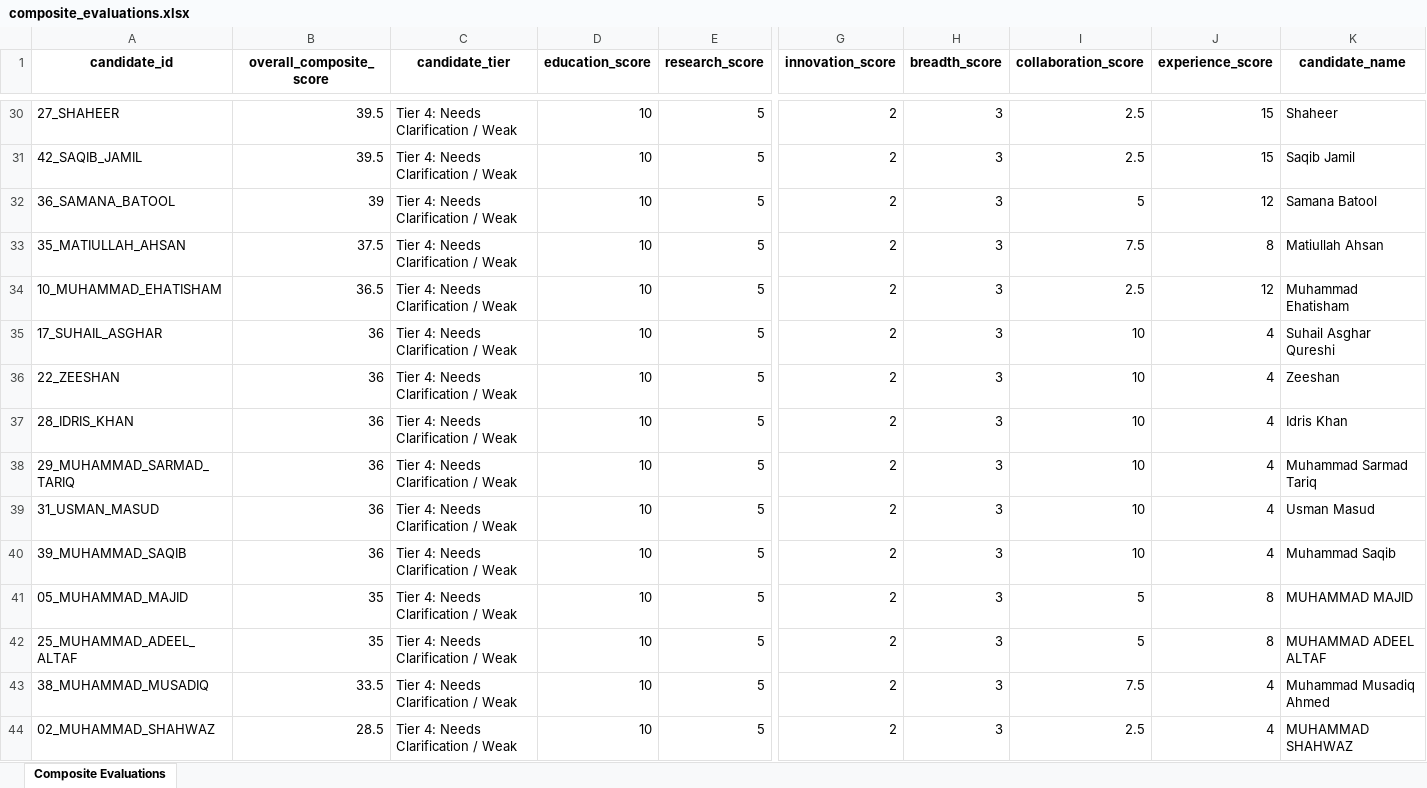
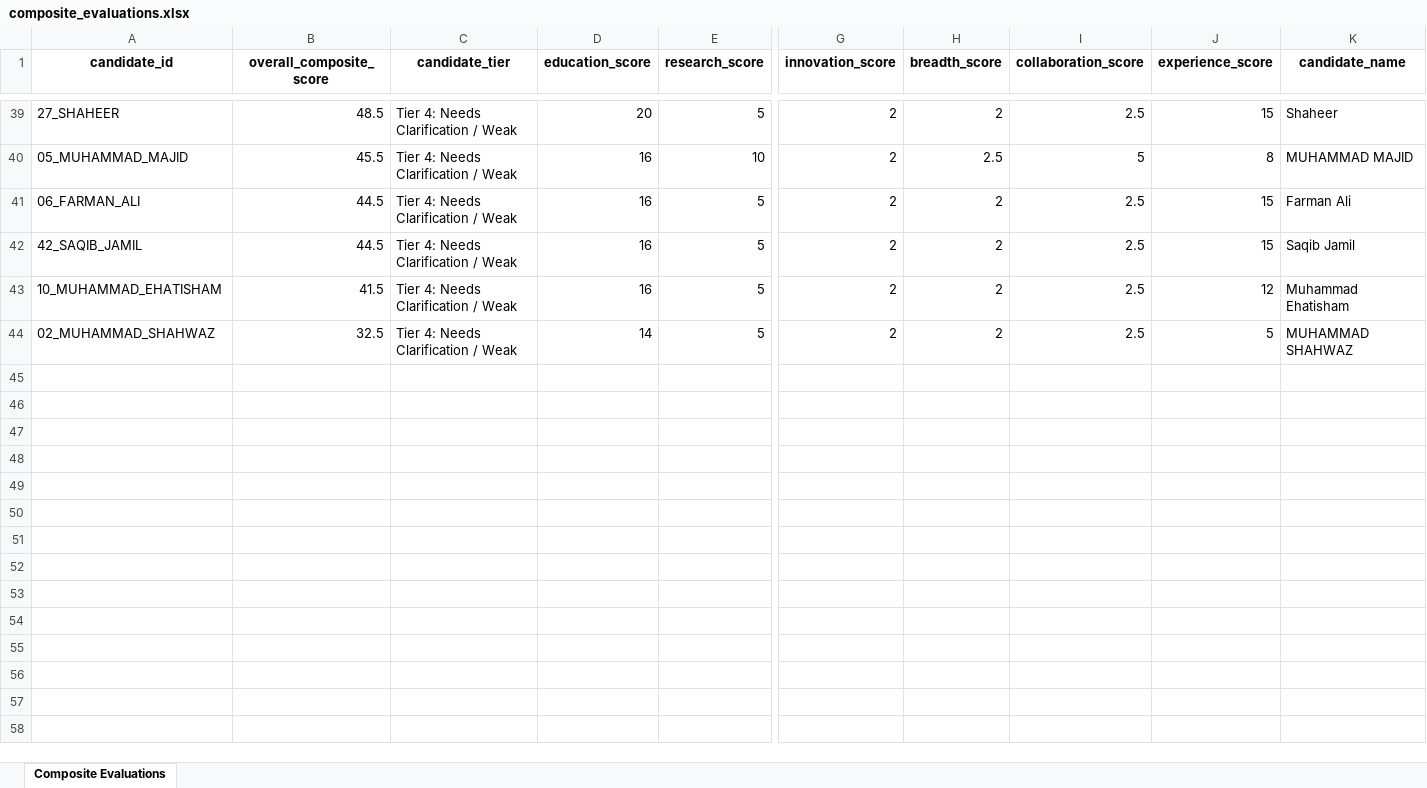
Before and after one commit to Mahvash-Imran/TALASH, an Excel workbook: data/analysis/composite_evaluations.xlsx, sheet Composite Evaluations, drawn as a sheet; only a part is shown, gaps mark what is left out; values as stored, in another font and other column widths than the file's, no borders; removed rows and columns are numbered as before the commit, all else as after; rows hold the shown columns only; the diff covers the shown part only; the diff names each change by its address in the sheet, - before the commit and + after, or states it on an @@ line.

Commit message:
fix: resolve research score calculation in composite evaluator, expose 7 dimension scores in API schemas, and remove manual verify-from-CV phrasing from frontend

```diff
--- a/data/analysis/composite_evaluations.xlsx (sheet Composite Evaluations)
+++ b/data/analysis/composite_evaluations.xlsx (sheet Composite Evaluations)
-B39 (overall_composite_score): 39.5
+B39 (overall_composite_score): 48.5
-D39 (education_score): 10
+D39 (education_score): 20
-H39 (breadth_score): 3
+H39 (breadth_score): 2
+row 40: 05_MUHAMMAD_MAJID | 45.5 | Tier 4: Needs Clarification / Weak | 16 | 10 | 2 | 2.5 | 5 | 8 | MUHAMMAD MAJID
+row 41: 06_FARMAN_ALI | 44.5 | Tier 4: Needs Clarification / Weak | 16 | 5 | 2 | 2 | 2.5 | 15 | Farman Ali
-B42 (overall_composite_score): 39.5
+B42 (overall_composite_score): 44.5
-D42 (education_score): 10
+D42 (education_score): 16
-H42 (breadth_score): 3
+H42 (breadth_score): 2
-row 32: 36_SAMANA_BATOOL | 39 | Tier 4: Needs Clarification / Weak | 10 | 5 | 2 | 3 | 5 | 12 | Samana Batool
-row 33: 35_MATIULLAH_AHSAN | 37.5 | Tier 4: Needs Clarification / Weak | 10 | 5 | 2 | 3 | 7.5 | 8 | Matiullah Ahsan
-B43 (overall_composite_score): 36.5
+B43 (overall_composite_score): 41.5
-D43 (education_score): 10
+D43 (education_score): 16
-H43 (breadth_score): 3
+H43 (breadth_score): 2
-row 35: 17_SUHAIL_ASGHAR | 36 | Tier 4: Needs Clarification / Weak | 10 | 5 | 2 | 3 | 10 | 4 | Suhail Asghar Qureshi
-row 36: 22_ZEESHAN | 36 | Tier 4: Needs Clarification / Weak | 10 | 5 | 2 | 3 | 10 | 4 | Zeeshan
-row 37: 28_IDRIS_KHAN | 36 | Tier 4: Needs Clarification / Weak | 10 | 5 | 2 | 3 | 10 | 4 | Idris Khan
-row 38: 29_MUHAMMAD_SARMAD_TARIQ | 36 | Tier 4: Needs Clarification / Weak | 10 | 5 | 2 | 3 | 10 | 4 | Muhammad Sarmad Tariq
-row 39: 31_USMAN_MASUD | 36 | Tier 4: Needs Clarification / Weak | 10 | 5 | 2 | 3 | 10 | 4 | Usman Masud
-row 40: 39_MUHAMMAD_SAQIB | 36 | Tier 4: Needs Clarification / Weak | 10 | 5 | 2 | 3 | 10 | 4 | Muhammad Saqib
-row 41: 05_MUHAMMAD_MAJID | 35 | Tier 4: Needs Clarification / Weak | 10 | 5 | 2 | 3 | 5 | 8 | MUHAMMAD MAJID
-row 42: 25_MUHAMMAD_ADEEL_ALTAF | 35 | Tier 4: Needs Clarification / Weak | 10 | 5 | 2 | 3 | 5 | 8 | MUHAMMAD ADEEL ALTAF
-row 43: 38_MUHAMMAD_MUSADIQ | 33.5 | Tier 4: Needs Clarification / Weak | 10 | 5 | 2 | 3 | 7.5 | 4 | Muhammad Musadiq Ahmed
-B44 (overall_composite_score): 28.5
+B44 (overall_composite_score): 32.5
-D44 (education_score): 10
+D44 (education_score): 14
-H44 (breadth_score): 3
+H44 (breadth_score): 2
-J44 (experience_score): 4
+J44 (experience_score): 5
```
Also changed, not shown: 26 added rows, 17 removed rows and 55 edited cells elsewhere in this sheet, data/analysis/book_aggregates.xlsx, data/analysis/collaboration_profiles.xlsx, 14 other files.
